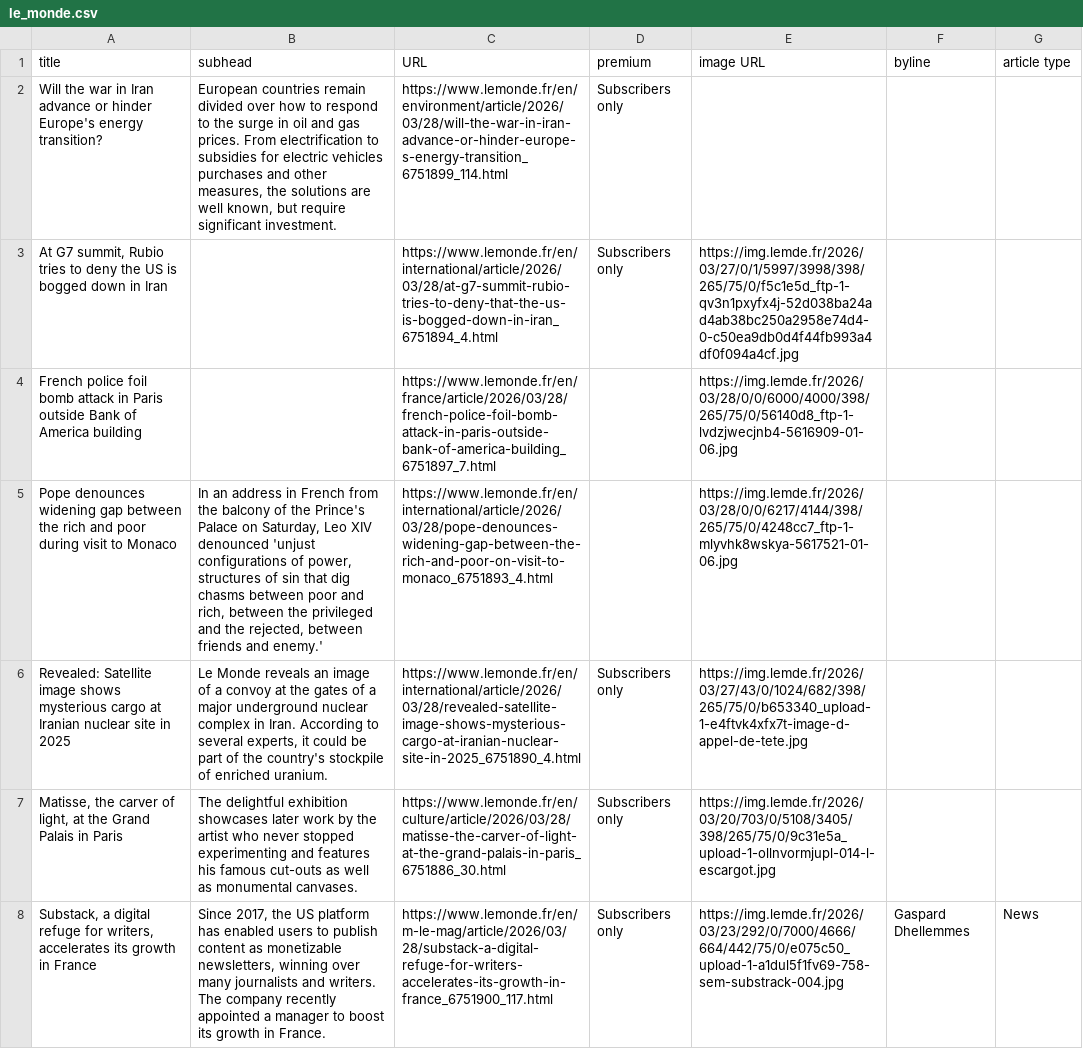
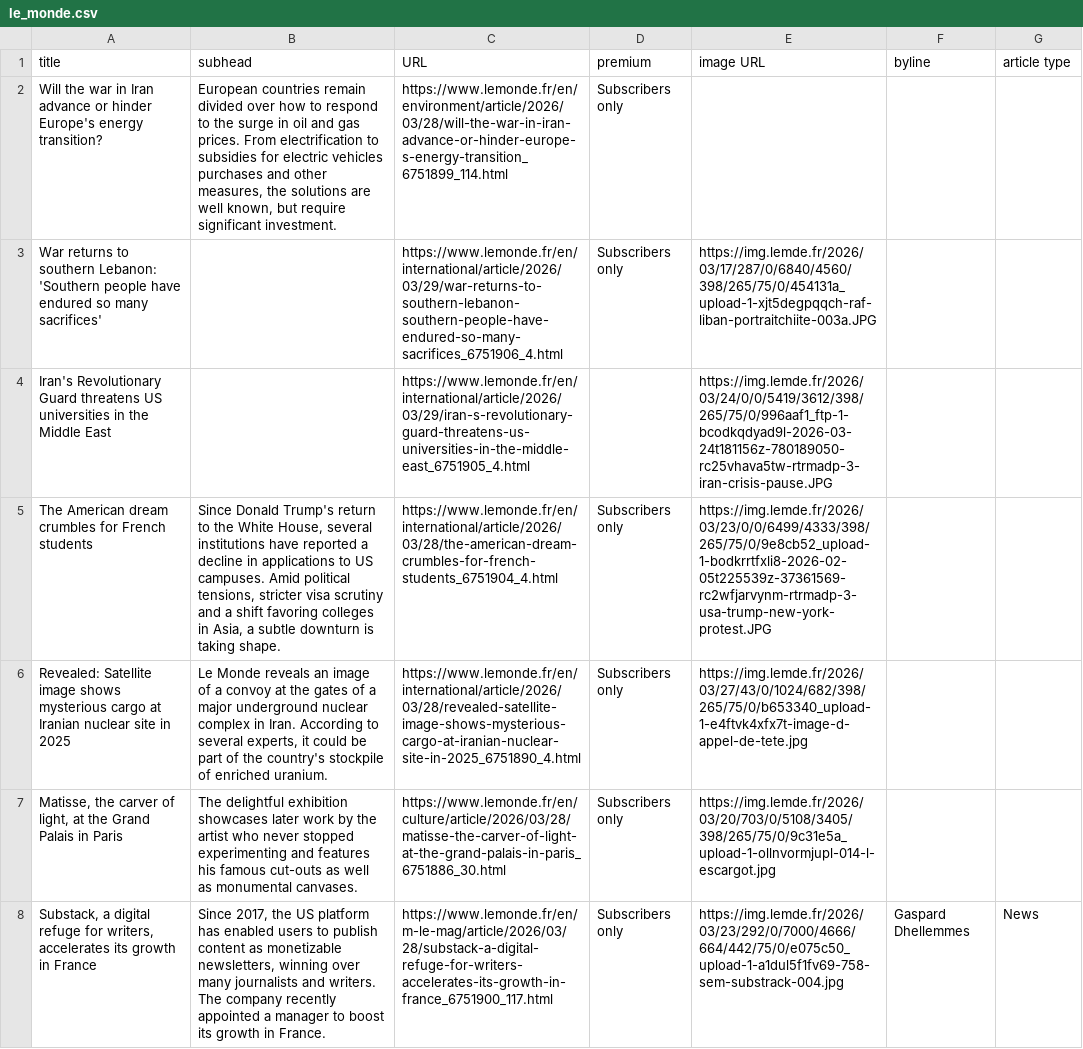
Before and after one commit to phillctw/Homework-7, a CSV file: le_monde.csv, drawn as a sheet; only a part is shown; removed rows and columns are numbered as before the commit, all else as after; the diff covers the shown part only; the diff names each change by its address in the sheet, - before the commit and + after, or states it on an @@ line.

```diff
--- a/le_monde.csv
+++ b/le_monde.csv
-A3 (title): At G7 summit, Rubio tries to deny the US is bogged down in Iran
+A3 (title): War returns to southern Lebanon: 'Southern people have endured so many sacrifices'
-C3 (URL): https://www.lemonde.fr/en/international/article/2026/03/28/at-g7-summit-rubio-tries-to-deny-that-the-us-is-bogged-down-in-iran_6751894_4.html
+C3 (URL): https://www.lemonde.fr/en/international/article/2026/03/29/war-returns-to-southern-lebanon-southern-people-have-endured-so-many-sacrifices_6751906_4.html
-E3 (image URL): https://img.lemde.fr/2026/03/27/0/1/5997/3998/398/265/75/0/f5c1e5d_ftp-1-qv3n1pxyfx4j-52d038ba24ad4ab38bc250a2958e74d4-0-c50ea9db0d4f44fb993a4df0f094a4cf.jpg
+E3 (image URL): https://img.lemde.fr/2026/03/17/287/0/6840/4560/398/265/75/0/454131a_upload-1-xjt5degpqqch-raf-liban-portraitchiite-003a.JPG
-row 4: French police foil bomb attack in Paris outside Bank of America building |  | https://www.lemonde.fr/en/france/article/2026/03/28/french-police-foil-bomb-attack-in-paris-outside-bank-of-america-building_6751897_7.html |  | https://img.lemde.fr/2026/03/28/0/0/6000/4000/398/265/75/0/56140d8_ftp-1-lvdzjwecjnb4-5616909-01-06.jpg
-row 5: Pope denounces widening gap between the rich and poor during visit to Monaco | In an address in French from the balcony of the Prince's Palace on Saturday, Leo XIV denounced 'unjust configurations of power, structures of sin that dig chasms between poor and rich, between the privileged and the rejected, between friends and enemy.' | https://www.lemonde.fr/en/international/article/2026/03/28/pope-denounces-widening-gap-between-the-rich-and-poor-on-visit-to-monaco_6751893_4.html |  | https://img.lemde.fr/2026/03/28/0/0/6217/4144/398/265/75/0/4248cc7_ftp-1-mlyvhk8wskya-5617521-01-06.jpg
+row 4: Iran's Revolutionary Guard threatens US universities in the Middle East |  | https://www.lemonde.fr/en/international/article/2026/03/29/iran-s-revolutionary-guard-threatens-us-universities-in-the-middle-east_6751905_4.html |  | https://img.lemde.fr/2026/03/24/0/0/5419/3612/398/265/75/0/996aaf1_ftp-1-bcodkqdyad9l-2026-03-24t181156z-780189050-rc25vhava5tw-rtrmadp-3-iran-crisis-pause.JPG
+row 5: The American dream crumbles for French students | Since Donald Trump's return to the White House, several institutions have reported a decline in applications to US campuses. Amid political tensions, stricter visa scrutiny and a shift favoring colleges in Asia, a subtle downturn is taking shape. | https://www.lemonde.fr/en/international/article/2026/03/28/the-american-dream-crumbles-for-french-students_6751904_4.html | Subscribers only | https://img.lemde.fr/2026/03/23/0/0/6499/4333/398/265/75/0/9e8cb52_upload-1-bodkrrtfxli8-2026-02-05t225539z-37361569-rc2wfjarvynm-rtrmadp-3-usa-trump-new-york-protest.JPG
```
Also changed, not shown: 6 added rows, 6 removed rows and 3 edited cells elsewhere in this file.
